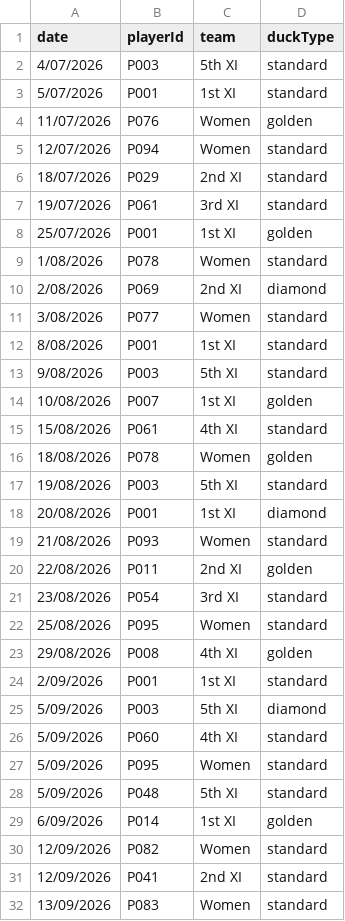
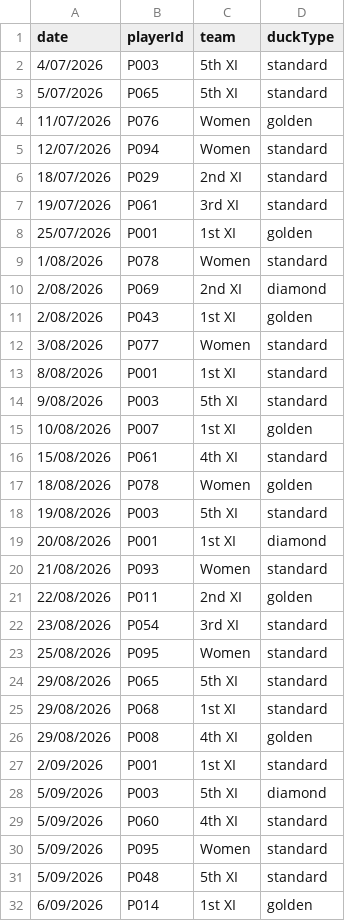
Before and after one commit to h4ff/taipans-duck-pond, a CSV file: data/ducks.csv, drawn as a sheet; only a part is shown; the shorter side is filled out with more unchanged rows.

```diff
--- a/data/ducks.csv
+++ b/data/ducks.csv
@@ -2,3 +2,3 @@ date,playerId,team,duckType
 4/07/2026,P003,5th XI,standard
-5/07/2026,P001,1st XI,standard
+5/07/2026,P065,5th XI,standard
 11/07/2026,P076,Women,golden
@@ -10,2 +10,3 @@ date,playerId,team,duckType
 2/08/2026,P069,2nd XI,diamond
+2/08/2026,P043,1st XI,golden
 3/08/2026,P077,Women,standard
@@ -22,2 +23,4 @@ date,playerId,team,duckType
 25/08/2026,P095,Women,standard
+29/08/2026,P065,5th XI,standard
+29/08/2026,P068,1st XI,standard
 29/08/2026,P008,4th XI,golden
```
Also changed, not shown: data/players.csv.
